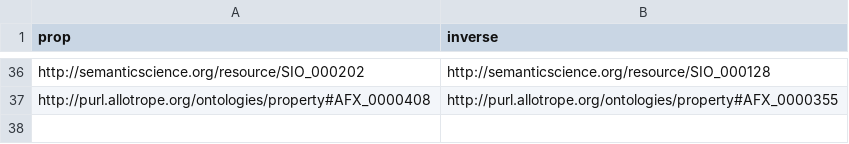
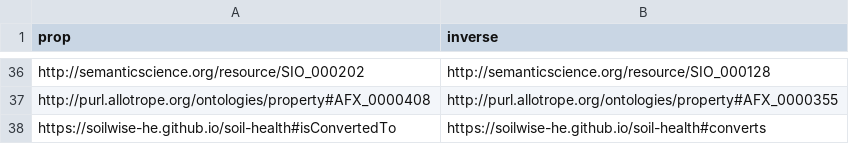
Before and after one commit to soilwise-he/soil-health-knowledge-graph, a CSV file: in_ontovocabs/prop_mapping.csv, drawn as a sheet; only a part is shown, gaps mark what is left out; the diff names each change by its address in the sheet, - before the commit and + after, or states it on an @@ line.

Commit message:
On branch main 	modified:   benchmarks/text_RDF_gs.json 	modified:   in_ontovocabs/prop_mapping.csv 	modified:   in_ontovocabs/properties.csv 	modified:   text2KG.ipynb

```diff
--- a/in_ontovocabs/prop_mapping.csv
+++ b/in_ontovocabs/prop_mapping.csv
+row 38: https://soilwise-he.github.io/soil-health#isConvertedTo | https://soilwise-he.github.io/soil-health#converts
```
Also changed, not shown: in_ontovocabs/properties.csv, 2 other files.
